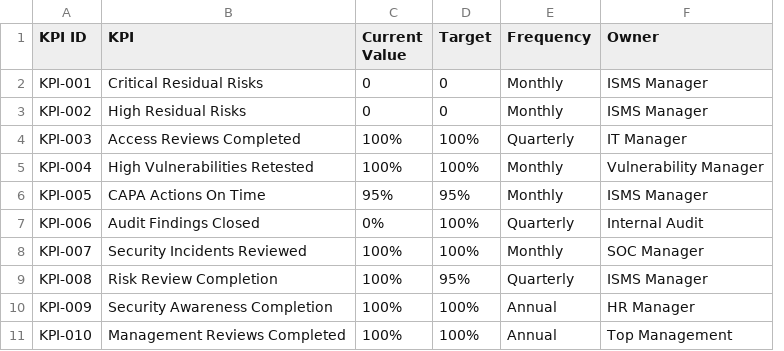
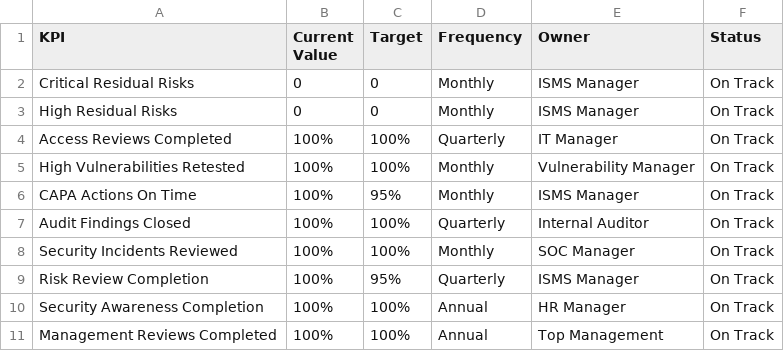
Before and after one commit to shubham230403/ISO27001-ISMS-Implementation, a CSV file: 12-GRC-Dashboard/management-kpis.csv, drawn as a sheet; removed rows and columns are numbered as before the commit, all else as after; the diff names each change by its address in the sheet, - before the commit and + after, or states it on an @@ line.

```diff
--- a/12-GRC-Dashboard/management-kpis.csv
+++ b/12-GRC-Dashboard/management-kpis.csv
-column A (KPI ID), rows 2-11: KPI-001 | KPI-002 | KPI-003 | KPI-004 | KPI-005 | KPI-006 | KPI-007 | KPI-008 | KPI-009 | KPI-010
+column F (Status), rows 2-11: all On Track
-B6 (Current Value): 95%
+B6 (Current Value): 100%
-B7 (Current Value): 0%
+B7 (Current Value): 100%
-E7 (Owner): Internal Audit
+E7 (Owner): Internal Auditor
```
Also changed, not shown: 07-Audit/audit-findings.csv, 08-CAPA/capa-register.csv, 13 other files.
